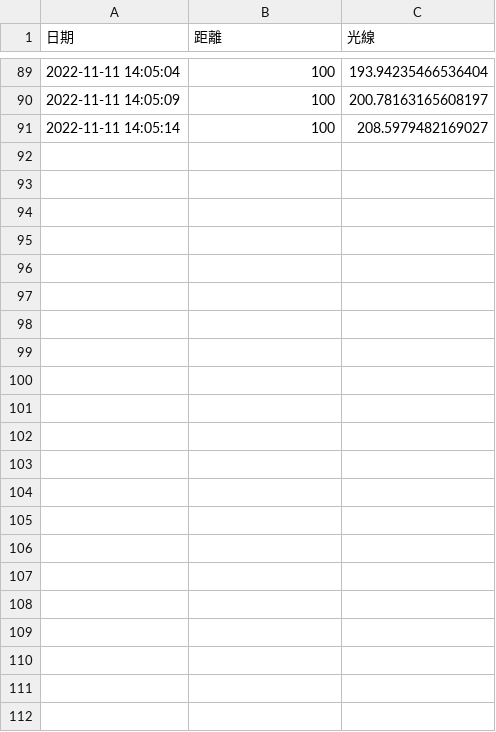
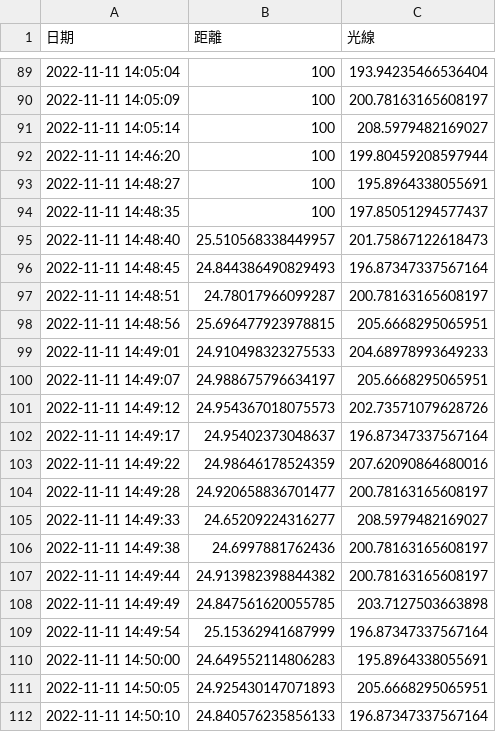
Before and after one commit to roberthsu2003/raspberry, a CSV file: _111_03_all/專案3_溫度光線/record/2022-11-11.csv, drawn as a sheet; only a part is shown, gaps mark what is left out; the diff names each change by its address in the sheet, - before the commit and + after, or states it on an @@ line.

```diff
--- a/_111_03_all/專案3_溫度光線/record/2022-11-11.csv
+++ b/_111_03_all/專案3_溫度光線/record/2022-11-11.csv
+row 92: 2022-11-11 14:46:20 | 100 | 199.80459208597944
+row 93: 2022-11-11 14:48:27 | 100 | 195.8964338055691
+row 94: 2022-11-11 14:48:35 | 100 | 197.85051294577437
+row 95: 2022-11-11 14:48:40 | 25.510568338449957 | 201.75867122618473
+row 96: 2022-11-11 14:48:45 | 24.844386490829493 | 196.87347337567164
+row 97: 2022-11-11 14:48:51 | 24.78017966099287 | 200.78163165608197
+row 98: 2022-11-11 14:48:56 | 25.696477923978815 | 205.6668295065951
+row 99: 2022-11-11 14:49:01 | 24.910498323275533 | 204.68978993649233
+row 100: 2022-11-11 14:49:07 | 24.988675796634197 | 205.6668295065951
+row 101: 2022-11-11 14:49:12 | 24.954367018075573 | 202.73571079628726
+row 102: 2022-11-11 14:49:17 | 24.95402373048637 | 196.87347337567164
+row 103: 2022-11-11 14:49:22 | 24.98646178524359 | 207.62090864680016
+row 104: 2022-11-11 14:49:28 | 24.920658836701477 | 200.78163165608197
+row 105: 2022-11-11 14:49:33 | 24.65209224316277 | 208.5979482169027
+row 106: 2022-11-11 14:49:38 | 24.6997881762436 | 200.78163165608197
+row 107: 2022-11-11 14:49:44 | 24.913982398844382 | 200.78163165608197
+row 108: 2022-11-11 14:49:49 | 24.847561620055785 | 203.7127503663898
+row 109: 2022-11-11 14:49:54 | 25.15362941687999 | 196.87347337567164
+row 110: 2022-11-11 14:50:00 | 24.649552114806283 | 195.8964338055691
+row 111: 2022-11-11 14:50:05 | 24.925430147071893 | 205.6668295065951
+row 112: 2022-11-11 14:50:10 | 24.840576235856133 | 196.87347337567164
```
Also changed, not shown: 1 other file.
